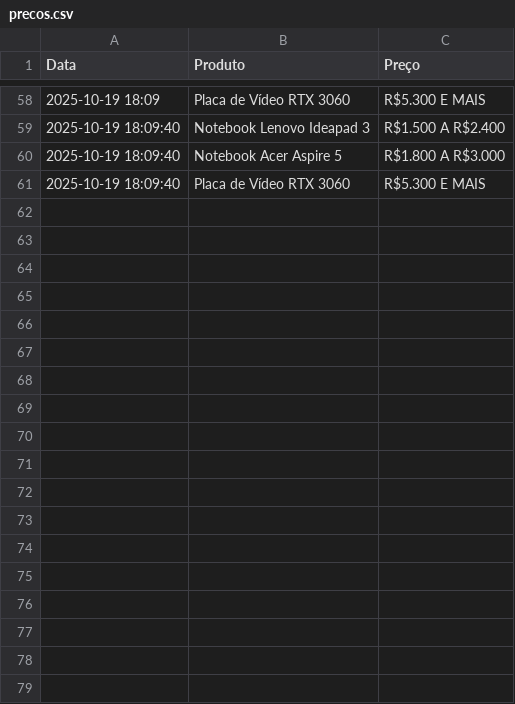
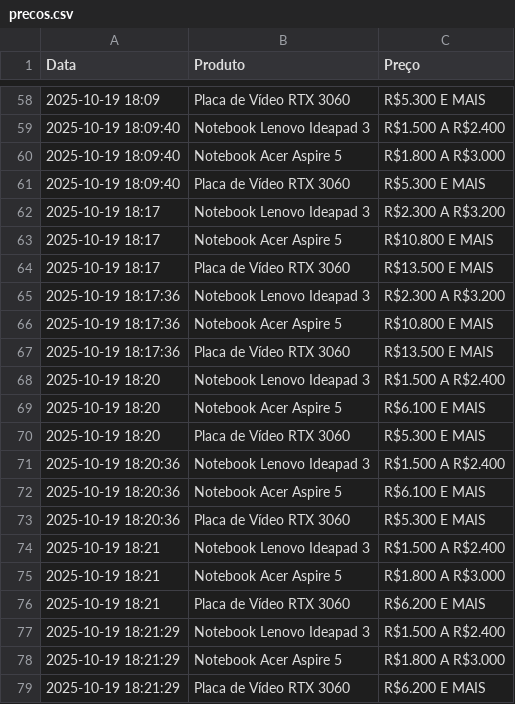
Before and after one commit to lucasvieirazx/TCC_Sistema_de_monitoramento, a CSV file: dados_historicos/precos.csv, drawn as a sheet; only a part is shown, gaps mark what is left out; the diff names each change by its address in the sheet, - before the commit and + after, or states it on an @@ line.

```diff
--- a/dados_historicos/precos.csv
+++ b/dados_historicos/precos.csv
+row 62: 2025-10-19 18:17 | Notebook Lenovo Ideapad 3 | R$2.300 A R$3.200
+row 63: 2025-10-19 18:17 | Notebook Acer Aspire 5 | R$10.800 E MAIS
+row 64: 2025-10-19 18:17 | Placa de Vídeo RTX 3060 | R$13.500 E MAIS
+row 65: 2025-10-19 18:17:36 | Notebook Lenovo Ideapad 3 | R$2.300 A R$3.200
+row 66: 2025-10-19 18:17:36 | Notebook Acer Aspire 5 | R$10.800 E MAIS
+row 67: 2025-10-19 18:17:36 | Placa de Vídeo RTX 3060 | R$13.500 E MAIS
+row 68: 2025-10-19 18:20 | Notebook Lenovo Ideapad 3 | R$1.500 A R$2.400
+row 69: 2025-10-19 18:20 | Notebook Acer Aspire 5 | R$6.100 E MAIS
+row 70: 2025-10-19 18:20 | Placa de Vídeo RTX 3060 | R$5.300 E MAIS
+row 71: 2025-10-19 18:20:36 | Notebook Lenovo Ideapad 3 | R$1.500 A R$2.400
+row 72: 2025-10-19 18:20:36 | Notebook Acer Aspire 5 | R$6.100 E MAIS
+row 73: 2025-10-19 18:20:36 | Placa de Vídeo RTX 3060 | R$5.300 E MAIS
+row 74: 2025-10-19 18:21 | Notebook Lenovo Ideapad 3 | R$1.500 A R$2.400
+row 75: 2025-10-19 18:21 | Notebook Acer Aspire 5 | R$1.800 A R$3.000
+row 76: 2025-10-19 18:21 | Placa de Vídeo RTX 3060 | R$6.200 E MAIS
+row 77: 2025-10-19 18:21:29 | Notebook Lenovo Ideapad 3 | R$1.500 A R$2.400
+row 78: 2025-10-19 18:21:29 | Notebook Acer Aspire 5 | R$1.800 A R$3.000
+row 79: 2025-10-19 18:21:29 | Placa de Vídeo RTX 3060 | R$6.200 E MAIS
```
Also changed, not shown: 4 other files.
